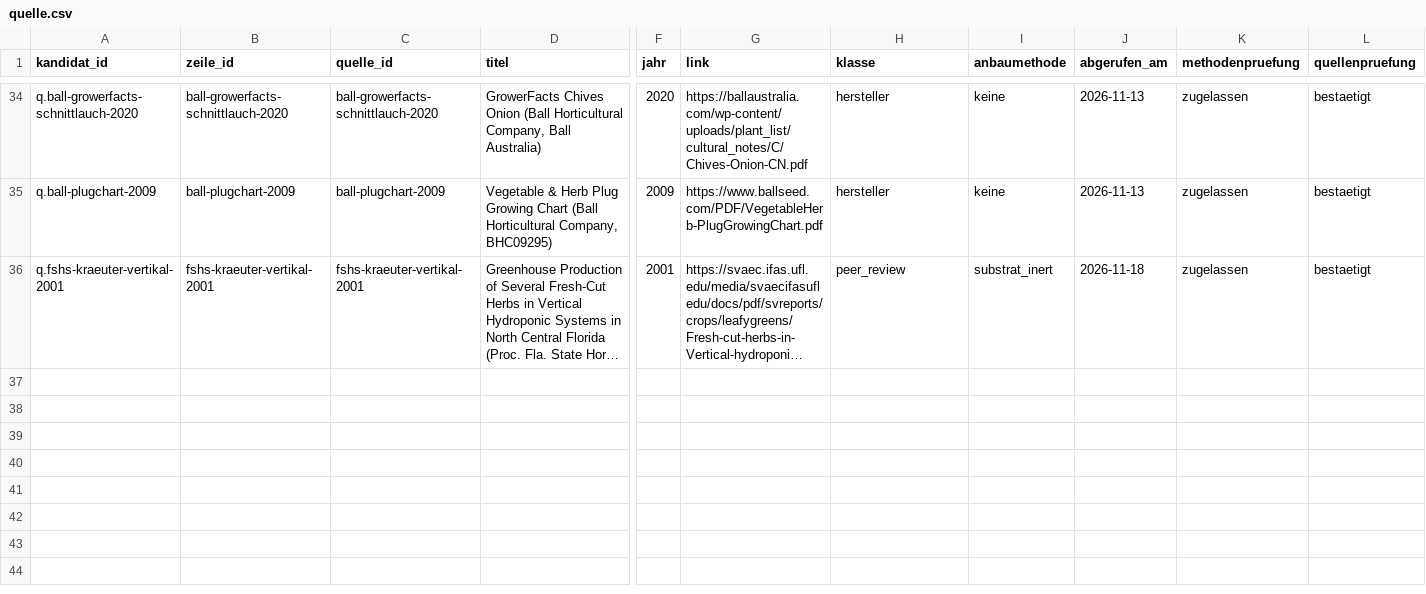
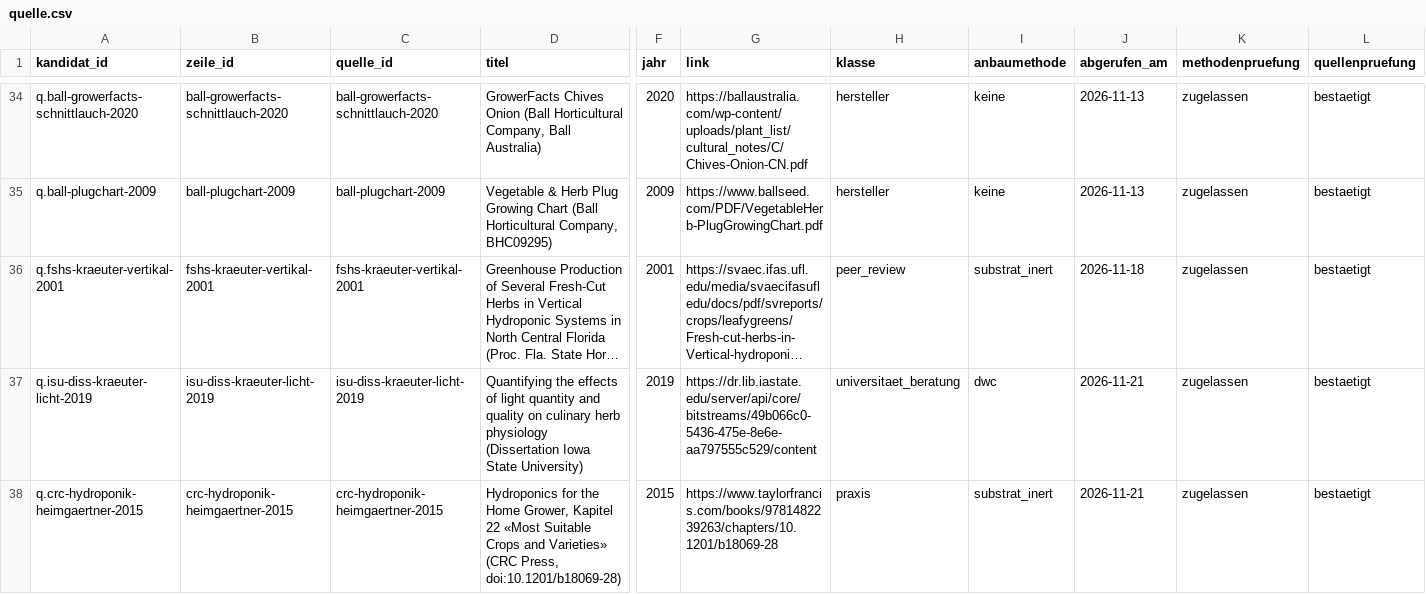
Before and after one commit to hydrovisor/hydrovisor.github.io, a CSV file: data/wissensbasis/kandidaten/teile/kraut_ausdauernd/quelle.csv, drawn as a sheet; only a part is shown, gaps mark what is left out; long unchanged cells end in …; rows hold the shown columns only; the diff names each change by its address in the sheet, - before the commit and + after, or states it on an @@ line.

```diff
--- a/data/wissensbasis/kandidaten/teile/kraut_ausdauernd/quelle.csv
+++ b/data/wissensbasis/kandidaten/teile/kraut_ausdauernd/quelle.csv
+row 37: q.isu-diss-kraeuter-licht-2019 | isu-diss-kraeuter-licht-2019 | isu-diss-kraeuter-licht-2019 | Quantifying the effects of light quantity and quality on culinary herb physiology (Dissertation Iowa State University) | 2019 | https://dr.lib.iastate.edu/server/api/core/bitstreams/49b066c0-5436-475e-8e6e-aa797555c529/content | universitaet_beratung | dwc | 2026-11-21 | zugelassen | bestaetigt
+row 38: q.crc-hydroponik-heimgaertner-2015 | crc-hydroponik-heimgaertner-2015 | crc-hydroponik-heimgaertner-2015 | Hydroponics for the Home Grower, Kapitel 22 «Most Suitable Crops and Varieties» (CRC Press, doi:10.1201/b18069-28) | 2015 | https://www.taylorfrancis.com/books/9781482239263/chapters/10.1201/b18069-28 | praxis | substrat_inert | 2026-11-21 | zugelassen | bestaetigt
```
Also changed, not shown: data/wissensbasis/kandidaten/teile/fruchtgemuese/art.csv, data/wissensbasis/kandidaten/teile/fruchtgemuese/quelle.csv, 11 other files.
